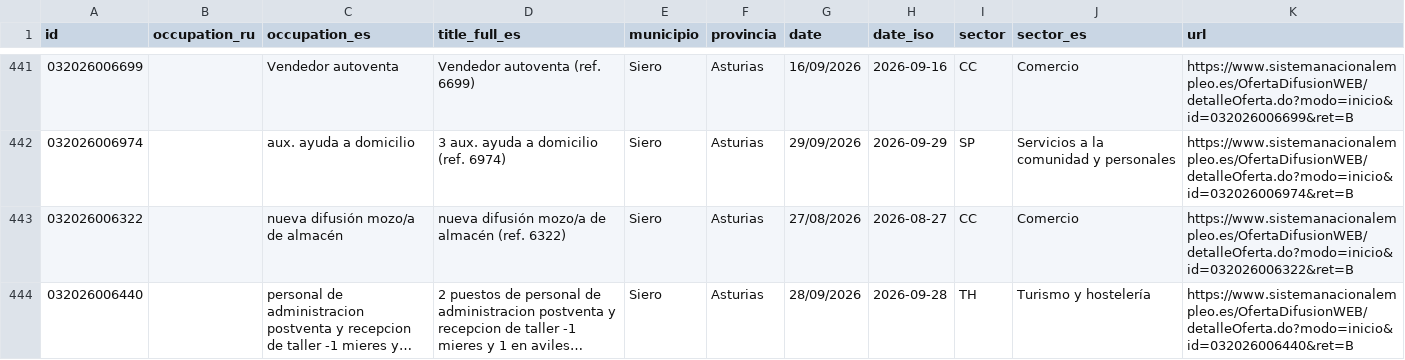
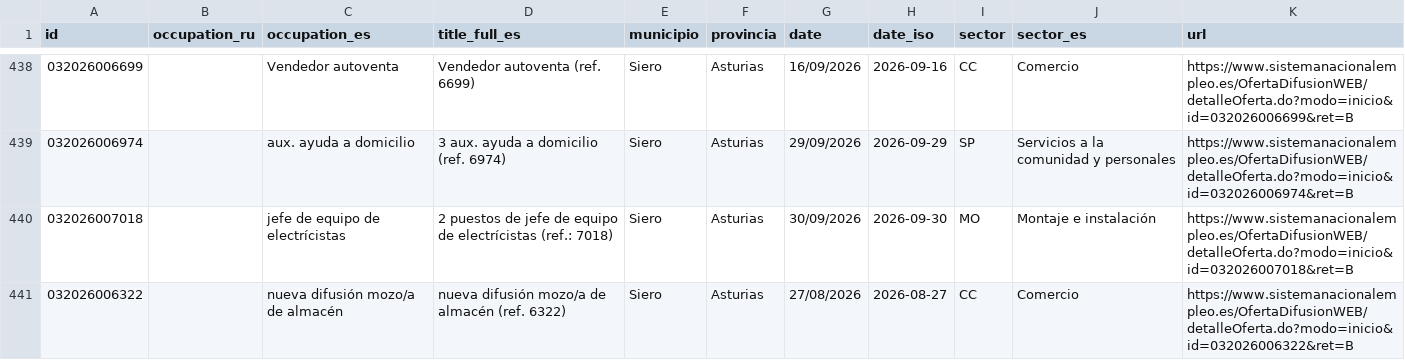
Before and after one commit to RealBuddy/sepe-jobs, a CSV file: catalog.csv, drawn as a sheet; only a part is shown, gaps mark what is left out; the shorter side is filled out with more unchanged rows; long unchanged cells end in …; the diff covers the shown part only.

```diff
--- a/catalog.csv
+++ b/catalog.csv
@@ -442,2 +439,3 @@
 032026006974,,aux. ayuda a domicilio,3 aux. ayuda a domicilio (ref. 6974),Siero,Asturias,29/09/2026,2026-09-29,SP,Servicios a la comunidad y personales,https://www.sistemanacionalempleo.es/OfertaDifusionWEB/detalleOferta.do?modo=inicio&id=032026006974&ret=B
+032026007018,,jefe de equipo de electrícistas,2 puestos de jefe de equipo de electrícistas (ref.: 7018),Siero,Asturias,30/09/2026,2026-09-30,MO,Montaje e instalación,https://www.sistemanacionalempleo.es/OfertaDifusionWEB/detalleOferta.do?modo=inicio&id=032026007018&ret=B
 032026006322,,nueva difusión mozo/a de almacén,nueva difusión mozo/a de almacén (ref. 6322),Siero,Asturias,27/08/2026,2026-08-27,CC,Comercio,https://www.sistemanacionalempleo.es/OfertaDifusionWEB/detalleOferta.do?modo=inicio&id=032026006322&ret=B
```
Also changed, not shown: 2 added rows, 4 removed rows and 2 edited cells elsewhere in this file, 11 other files.
